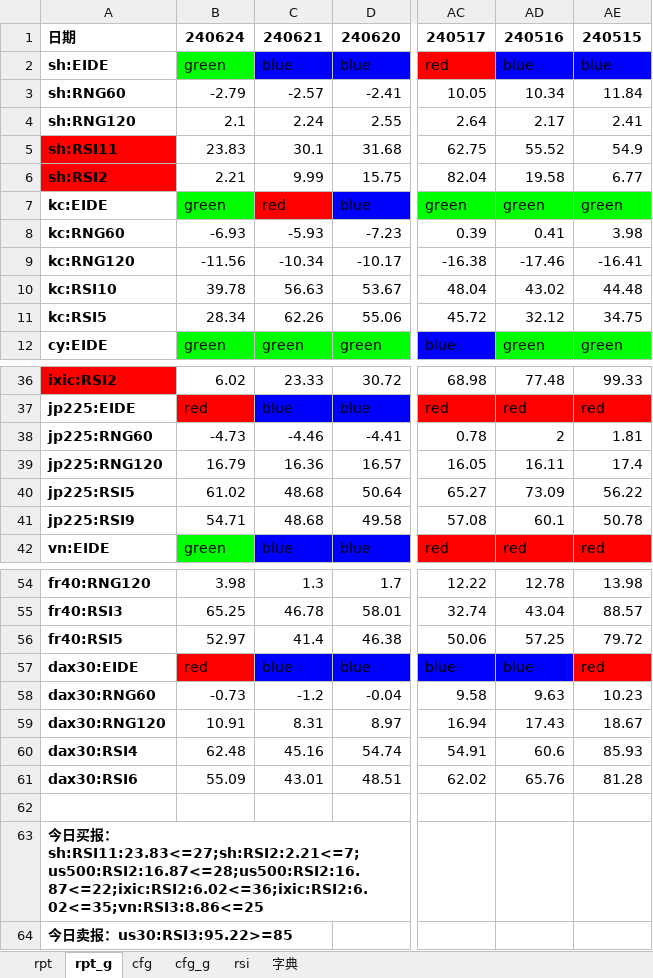
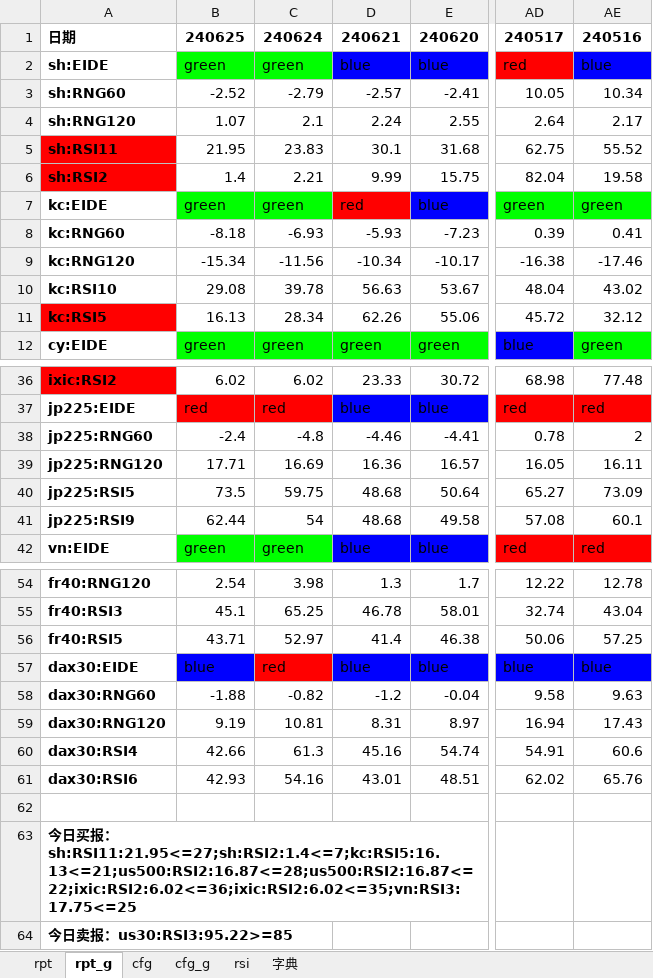
Before and after one commit to aixingkong/view, an Excel workbook: report_2406.xlsx, sheet rpt_g, drawn as a sheet; only a part is shown, gaps mark what is left out; values as stored, in another font and other column widths than the file's, no borders; conditional formats not drawn; removed rows and columns are numbered as before the commit, all else as after; the diff names each change by its address in the sheet, - before the commit and + after, or states it on an @@ line.

```diff
--- a/report_2406.xlsx (sheet rpt_g)
+++ b/report_2406.xlsx (sheet rpt_g)
+column B, rows 1-12: 240625 | green | -2.52 | 1.07 | 21.95 | 1.4 | green | -8.18 | -15.34 | 29.08 | 16.13 | green; rows 36-42: 6.02 | red | -2.4 | 17.71 | 73.5 | 62.44 | green; rows 54-61: 2.54 | 45.1 | 43.71 | blue | -1.88 | 9.19 | 42.66 | 42.93
-column AE, rows 1-12: 240515 | blue | 11.84 | 2.41 | 54.9 | 6.77 | green | 3.98 | -16.41 | 44.48 | 34.75 | green; rows 36-42: 99.33 | red | 1.81 | 17.4 | 56.22 | 50.78 | red; rows 54-61: 13.98 | 88.57 | 79.72 | red | 10.23 | 18.67 | 85.93 | 81.28
-A11 fill: none
+A11 fill: #FF0000
-C38: -4.73
+C38: -4.8
-C39: 16.79
+C39: 16.69
-C40: 61.02
+C40: 59.75
-C41: 54.71
+C41: 54
-C58: -0.73
+C58: -0.82
-C59: 10.91
+C59: 10.81
-C60: 62.48
+C60: 61.3
-C61: 55.09
+C61: 54.16
-A63: …报：sh:RSI11:23.83<=27;sh:RSI2:2.21<=7;us500:RSI2:16.87<=28;us500:RSI2:16.87<=22;ixic:RSI2:6.02<=36;ixic:RSI2:6.02<=35;vn:RSI3:8.86<=25
+A63: …报：sh:RSI11:21.95<=27;sh:RSI2:1.4<=7;kc:RSI5:16.13<=21;us500:RSI2:16.87<=28;us500:RSI2:16.87<=22;ixic:RSI2:6.02<=36;ixic:RSI2:6.02<=35;vn:RSI3:17.75<=25
```
Also changed, not shown: sheet rpt, 8 other files.
